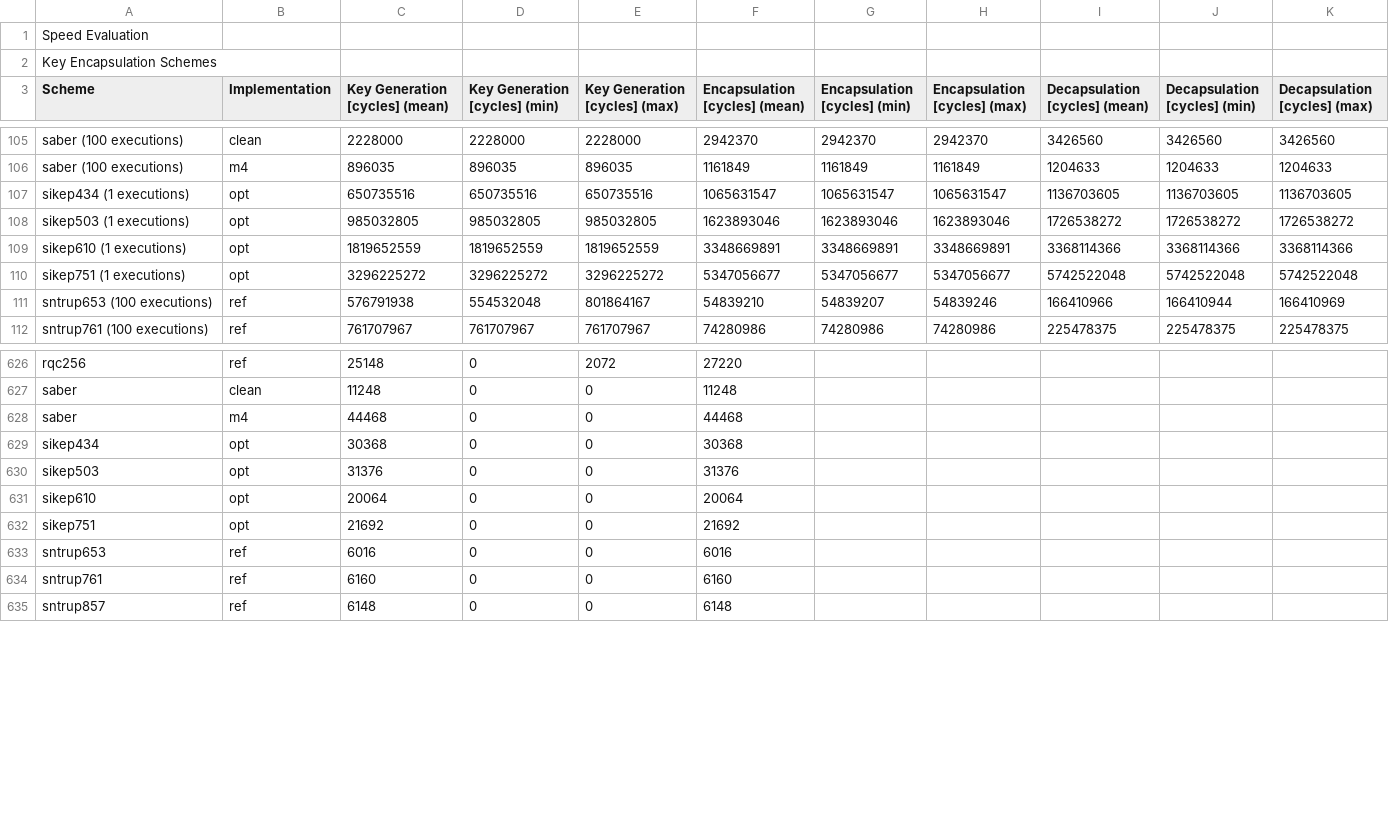
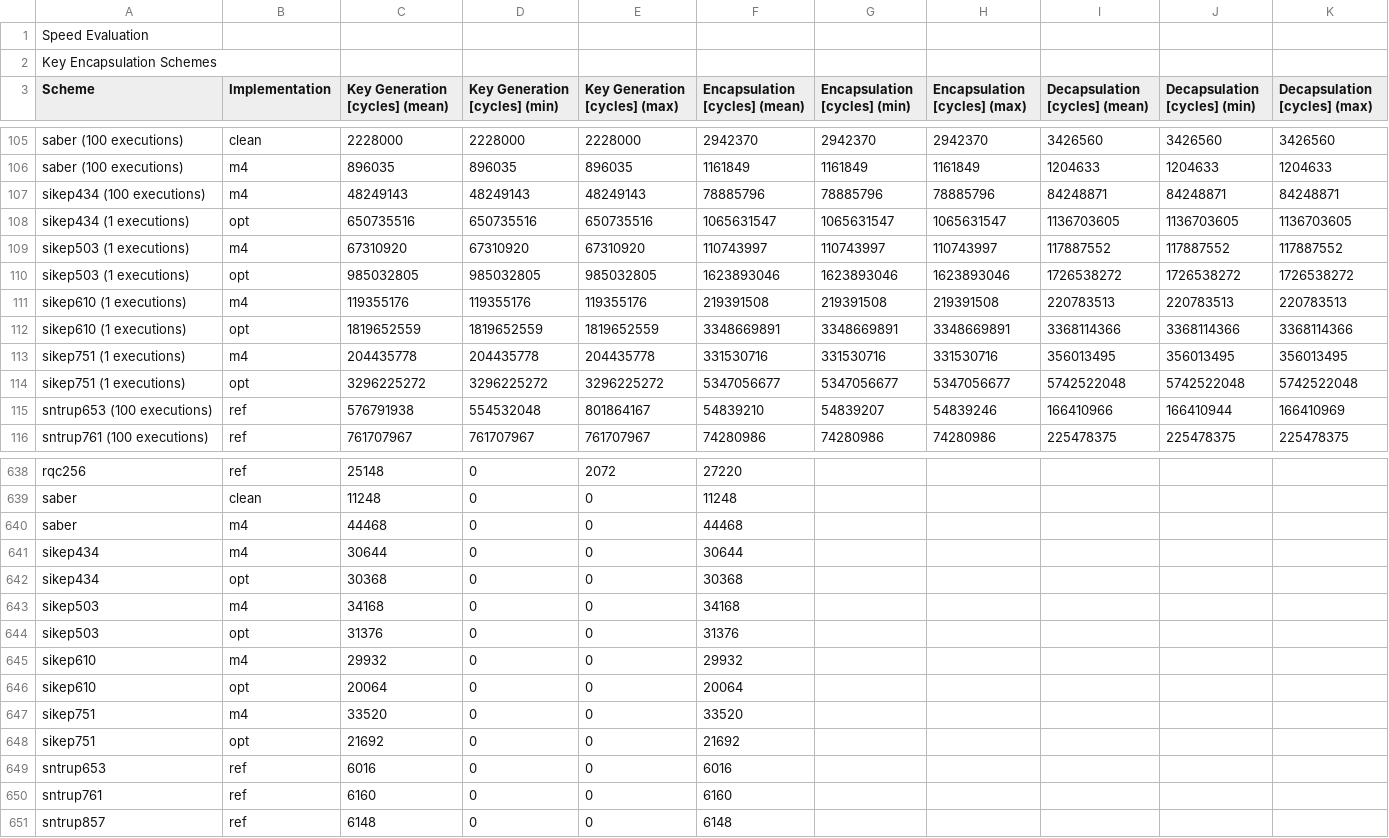
Before and after one commit to mupq/pqm4, a CSV file: benchmarks.csv, drawn as a sheet; only a part is shown, gaps mark what is left out; the diff covers the shown part only; the diff names each change by its address in the sheet, - before the commit and + after, or states it on an @@ line.

Commit message:
Add benchmarks

```diff
--- a/benchmarks.csv
+++ b/benchmarks.csv
+row 107: sikep434 (100 executions) | m4 | 48249143 | 48249143 | 48249143 | 78885796 | 78885796 | 78885796 | 84248871 | 84248871 | 84248871
+row 109: sikep503 (1 executions) | m4 | 67310920 | 67310920 | 67310920 | 110743997 | 110743997 | 110743997 | 117887552 | 117887552 | 117887552
+row 111: sikep610 (1 executions) | m4 | 119355176 | 119355176 | 119355176 | 219391508 | 219391508 | 219391508 | 220783513 | 220783513 | 220783513
+row 113: sikep751 (1 executions) | m4 | 204435778 | 204435778 | 204435778 | 331530716 | 331530716 | 331530716 | 356013495 | 356013495 | 356013495
+row 641: sikep434 | m4 | 30644 | 0 | 0 | 30644
+row 643: sikep503 | m4 | 34168 | 0 | 0 | 34168
+row 645: sikep610 | m4 | 29932 | 0 | 0 | 29932
+row 647: sikep751 | m4 | 33520 | 0 | 0 | 33520
```
Also changed, not shown: 8 added rows elsewhere in this file, 1 other file.
